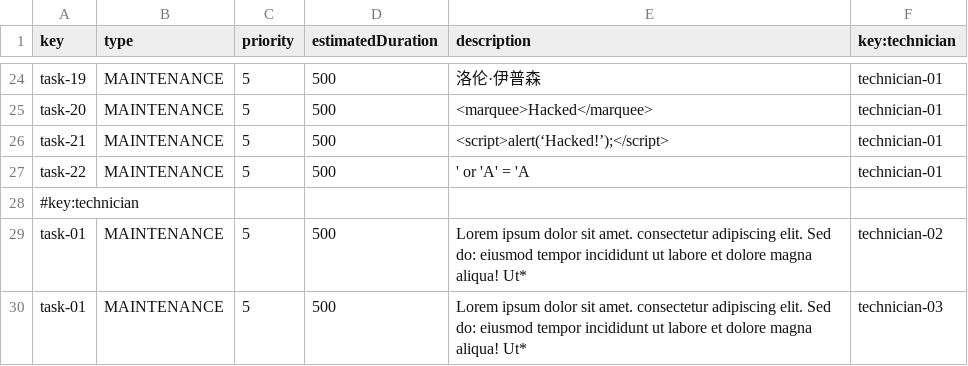
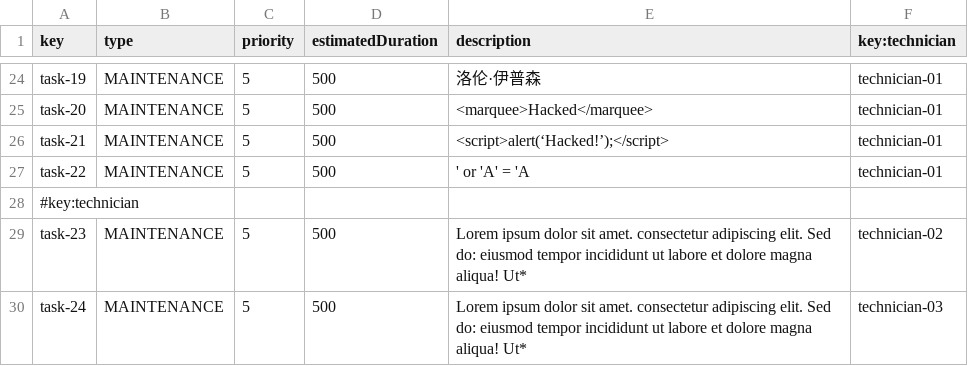
Before and after one commit to paugonpae67/Acme-ANS, a CSV file: src/main/resources/WEB-INF/data/sample/task.csv, drawn as a sheet; only a part is shown, gaps mark what is left out.

```diff
--- a/src/main/resources/WEB-INF/data/sample/task.csv
+++ b/src/main/resources/WEB-INF/data/sample/task.csv
@@ -28,3 +28,3 @@ task-22,MAINTENANCE,5,500,' or 'A' = 'A ,technician-01
 #key:technician
-task-01,MAINTENANCE,5,500,Lorem ipsum dolor sit amet. consectetur adipiscing elit. Sed do: eiusmod tempor incididunt ut labore et dolore magna aliqua! Ut*,technician-02
-task-01,MAINTENANCE,5,500,Lorem ipsum dolor sit amet. consectetur adipiscing elit. Sed do: eiusmod tempor incididunt ut labore et dolore magna aliqua! Ut*,technician-03
+task-23,MAINTENANCE,5,500,Lorem ipsum dolor sit amet. consectetur adipiscing elit. Sed do: eiusmod tempor incididunt ut labore et dolore magna aliqua! Ut*,technician-02
+task-24,MAINTENANCE,5,500,Lorem ipsum dolor sit amet. consectetur adipiscing elit. Sed do: eiusmod tempor incididunt ut labore et dolore magna aliqua! Ut*,technician-03
```
Also changed, not shown: src/main/resources/WEB-INF/data/sample/maintenanceRecord.csv, 1 other file.
